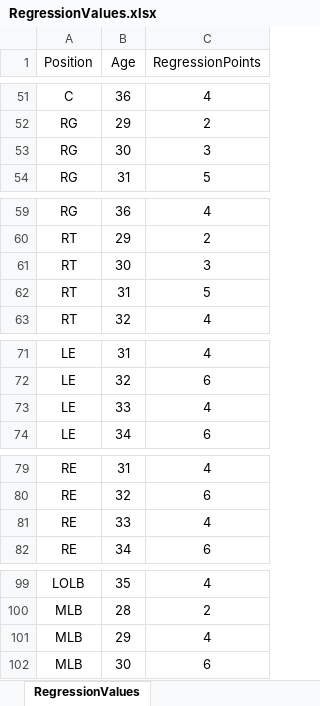
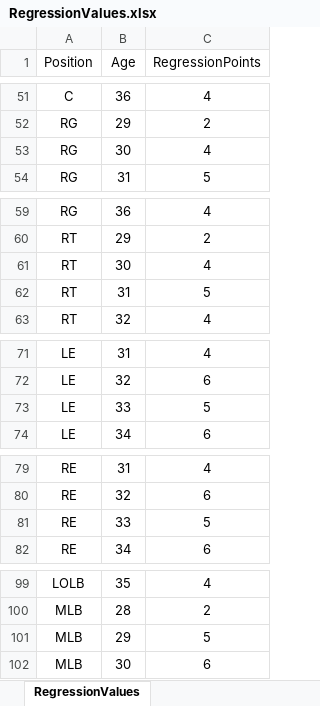
Before and after one commit to ethpec/MaddenTools, an Excel workbook: Files/Madden24/IE/Season1/RegressionValues.xlsx, sheet RegressionValues, drawn as a sheet; only a part is shown, gaps mark what is left out; values as stored, in another font and other column widths than the file's, no borders; the diff covers the shown part only; the diff names each change by its address in the sheet, - before the commit and + after, or states it on an @@ line.

Commit message:
Tweaks to values

```diff
--- a/Files/Madden24/IE/Season1/RegressionValues.xlsx (sheet RegressionValues)
+++ b/Files/Madden24/IE/Season1/RegressionValues.xlsx (sheet RegressionValues)
-C53 (RegressionPoints): 3
+C53 (RegressionPoints): 4
-C61 (RegressionPoints): 3
+C61 (RegressionPoints): 4
-C73 (RegressionPoints): 4
+C73 (RegressionPoints): 5
-C81 (RegressionPoints): 4
+C81 (RegressionPoints): 5
-C101 (RegressionPoints): 4
+C101 (RegressionPoints): 5
```
Also changed, not shown: 9 edited cells elsewhere in this sheet.
